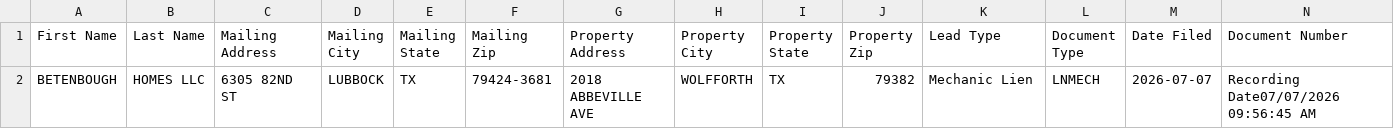
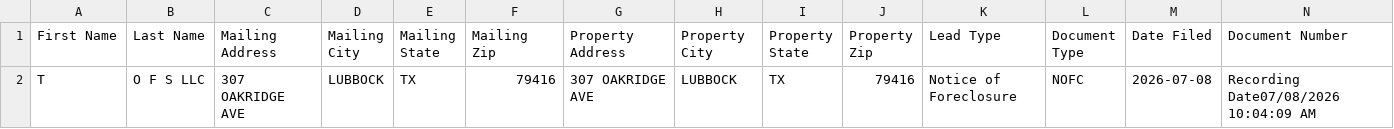
Before and after one commit to Electrumtexas/lubbock-intel, a CSV file: data/ghl_export.csv, drawn as a sheet; only a part is shown; removed rows and columns are numbered as before the commit, all else as after; rows hold the shown columns only; the diff names each change by its address in the sheet, - before the commit and + after, or states it on an @@ line.

```diff
--- a/data/ghl_export.csv
+++ b/data/ghl_export.csv
-row 2: BETENBOUGH | HOMES LLC | 6305 82ND ST | LUBBOCK | TX | 79424-3681 | 2018 ABBEVILLE AVE | WOLFFORTH | TX | 79382 | Mechanic Lien | LNMECH | 2026-07-07 | Recording Date07/07/2026 09:56:45 AM
+row 2: T | O F S LLC | 307 OAKRIDGE AVE | LUBBOCK | TX | 79416 | 307 OAKRIDGE AVE | LUBBOCK | TX | 79416 | Notice of Foreclosure | NOFC | 2026-07-08 | Recording Date07/08/2026 10:04:09 AM
```
Also changed, not shown: 6 other files.
